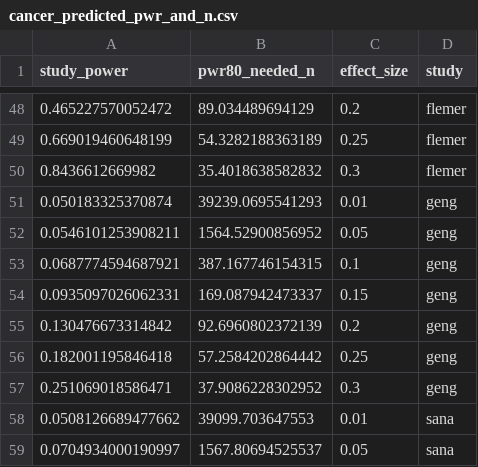
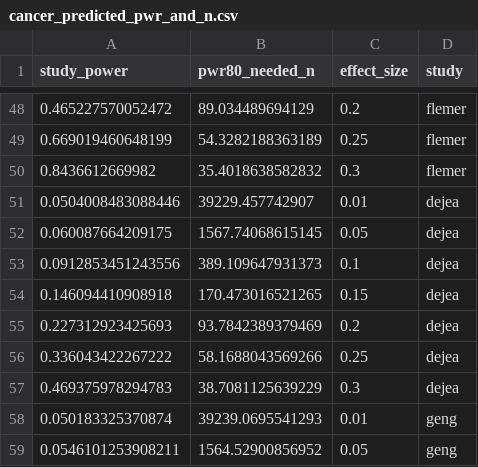
Before and after one commit to SchlossLab/Sze_CRCMetaAnalysis_mBio_2018, a CSV file: data/process/tables/cancer_predicted_pwr_and_n.csv, drawn as a sheet; only a part is shown, gaps mark what is left out; the shorter side is filled out with more unchanged rows; the diff names each change by its address in the sheet, - before the commit and + after, or states it on an @@ line.

Commit message:
update table

```diff
--- a/data/process/tables/cancer_predicted_pwr_and_n.csv
+++ b/data/process/tables/cancer_predicted_pwr_and_n.csv
+row 51: 0.0504008483088446 | 39229.457742907 | 0.01 | dejea
+row 52: 0.060087664209175 | 1567.74068615145 | 0.05 | dejea
+row 53: 0.0912853451243556 | 389.109647931373 | 0.1 | dejea
+row 54: 0.146094410908918 | 170.473016521265 | 0.15 | dejea
+row 55: 0.227312923425693 | 93.7842389379469 | 0.2 | dejea
+row 56: 0.336043422267222 | 58.1688043569266 | 0.25 | dejea
+row 57: 0.469375978294783 | 38.7081125639229 | 0.3 | dejea
```
